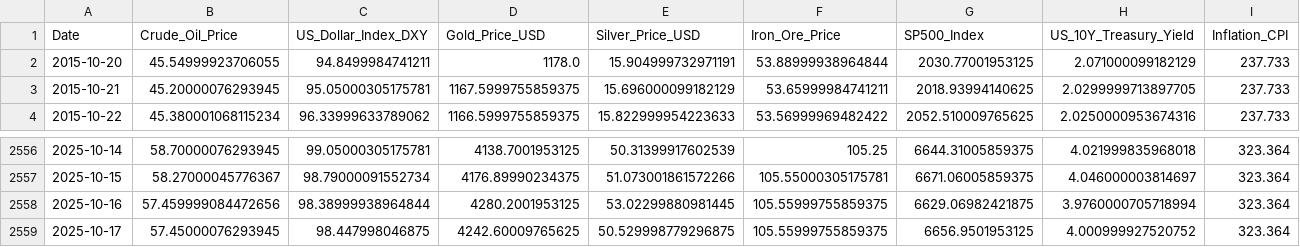
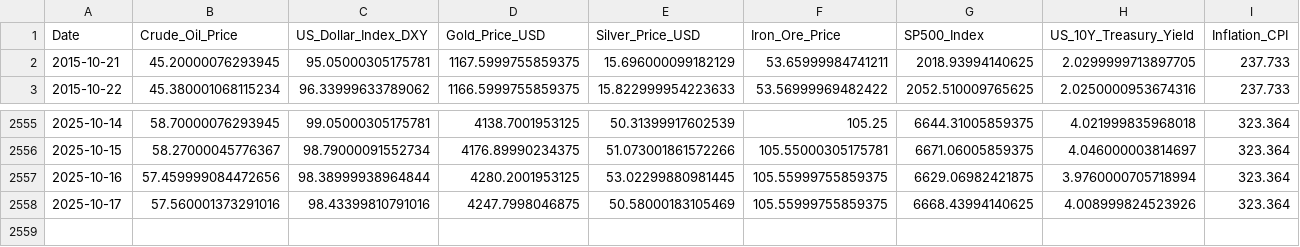
Before and after one commit to Kanisorn001/Project, a CSV file: gold_and_macro_data_final.csv, drawn as a sheet; only a part is shown, gaps mark what is left out.

```diff
--- a/gold_and_macro_data_final.csv
+++ b/gold_and_macro_data_final.csv
@@ -1,3 +1,2 @@
 Date,Crude_Oil_Price,US_Dollar_Index_DXY,Gold_Price_USD,Silver_Price_USD,Iron_Ore_Price,SP500_Index,US_10Y_Treasury_Yield,Inflation_CPI
-2015-10-20,45.54999923706055,94.8499984741211,1178.0,15.904999732971191,53.88999938964844,2030.77001953125,2.071000099182129,237.733
 2015-10-21,45.20000076293945,95.05000305175781,1167.5999755859375,15.696000099182129,53.65999984741211,2018.93994140625,2.0299999713897705,237.733
@@ -2558,2 +2557,2 @@ Date,Crude_Oil_Price,US_Dollar_Index_DXY,Gold_Price_USD,Silver_Price_USD,Iron_Or
 2025-10-16,57.459999084472656,98.38999938964844,4280.2001953125,53.02299880981445,105.55999755859375,6629.06982421875,3.9760000705718994,323.364
-2025-10-17,57.45000076293945,98.447998046875,4242.60009765625,50.529998779296875,105.55999755859375,6656.9501953125,4.000999927520752,323.364
+2025-10-17,57.560001373291016,98.43399810791016,4247.7998046875,50.58000183105469,105.55999755859375,6668.43994140625,4.008999824523926,323.364
```
